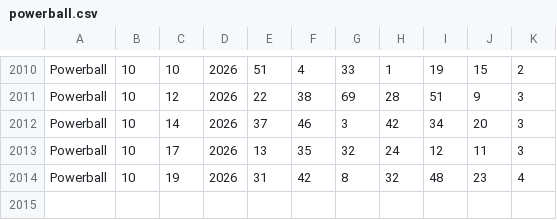
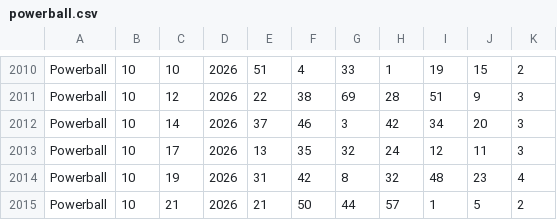
Before and after one commit to mildperfume-boop/lottomoneyanalyzer.com, a CSV file: powerball.csv, drawn as a sheet; only a part is shown, gaps mark what is left out; the diff names each change by its address in the sheet, - before the commit and + after, or states it on an @@ line.

```diff
--- a/powerball.csv
+++ b/powerball.csv
+row 2015: Powerball | 10 | 21 | 2026 | 21 | 50 | 44 | 57 | 1 | 5 | 2
```
